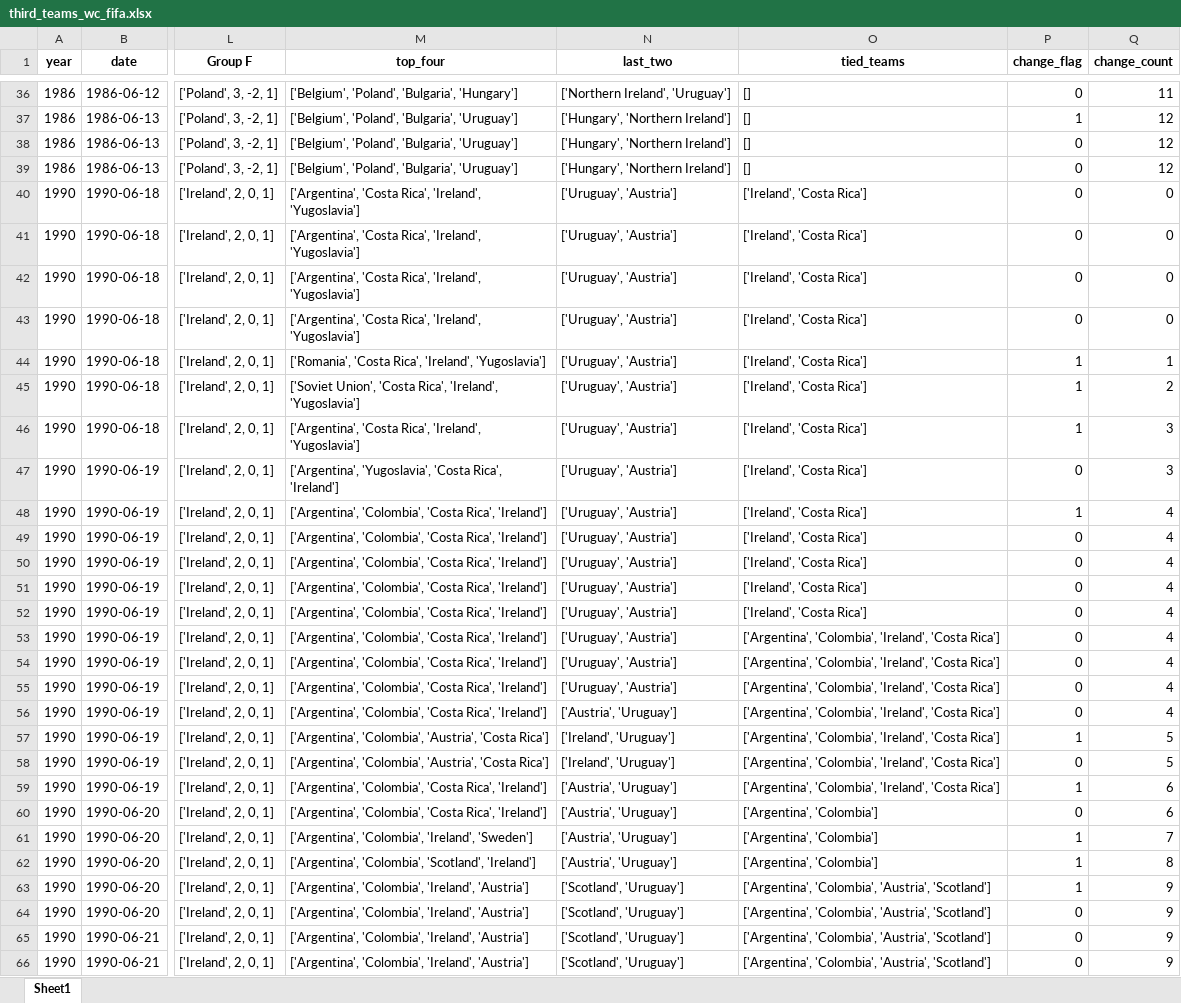
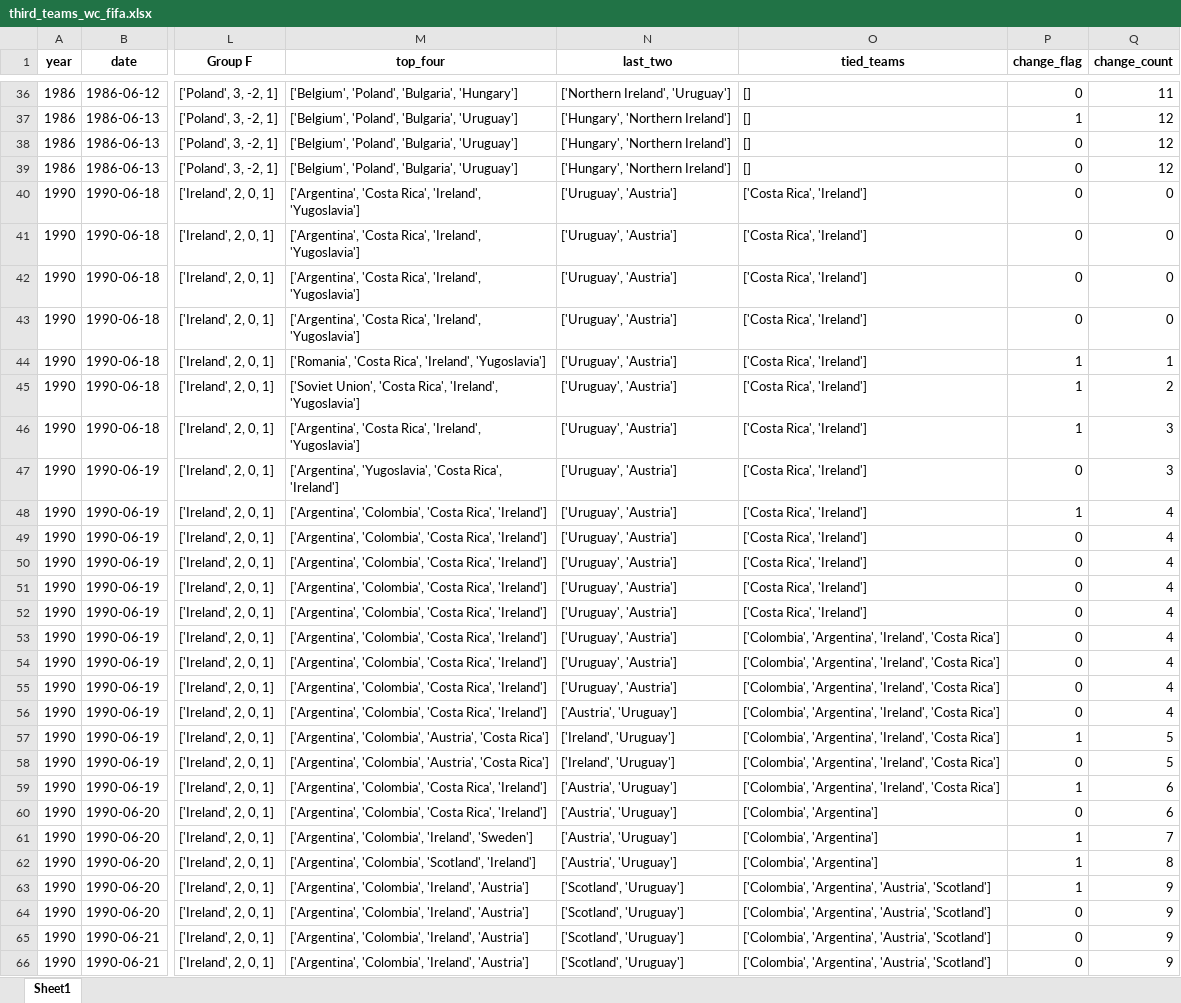
Before and after one commit to AEGDDI/tiebreak_wc, an Excel workbook: data/out/wiki/men/fifa/wc/third_teams_wc_fifa.xlsx, sheet Sheet1, drawn as a sheet; only a part is shown, gaps mark what is left out; values as stored, in another font and other column widths than the file's, no borders; the diff covers the shown part only; the diff names each change by its address in the sheet, - before the commit and + after, or states it on an @@ line.

```diff
--- a/data/out/wiki/men/fifa/wc/third_teams_wc_fifa.xlsx (sheet Sheet1)
+++ b/data/out/wiki/men/fifa/wc/third_teams_wc_fifa.xlsx (sheet Sheet1)
-O40:O52 (tied_teams): ['Ireland', 'Costa Rica']
+O40:O52 (tied_teams): ['Costa Rica', 'Ireland']
-O53:O59 (tied_teams): ['Argentina', 'Colombia', 'Ireland', 'Costa…
+O53:O59 (tied_teams): ['Colombia', 'Argentina', 'Ireland', 'Costa…
-O60:O62 (tied_teams): ['Argentina', 'Colombia']
+O60:O62 (tied_teams): ['Colombia', 'Argentina']
-O63:O66 (tied_teams): ['Argentina', 'Colombia', 'Austria', 'Scotland']
+O63:O66 (tied_teams): ['Colombia', 'Argentina', 'Austria', 'Scotland']
```
Also changed, not shown: 9 edited cells elsewhere in this sheet, data/out/wiki/men/fifa/wc/before_last_wc_fifa.xlsx, data/out/wiki/men/fifa/wc/goals_wc_fifa.xlsx, 3 other files.
